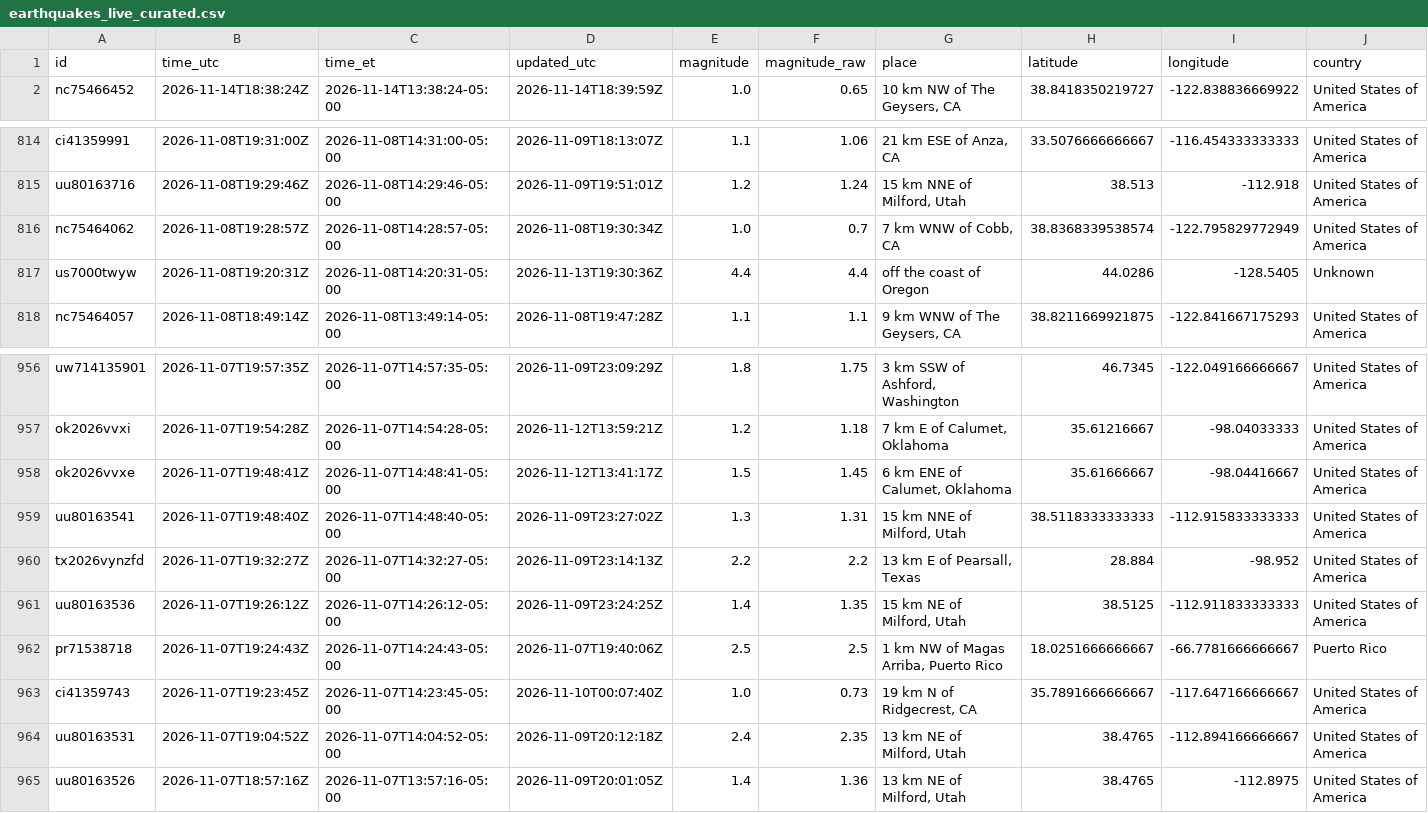
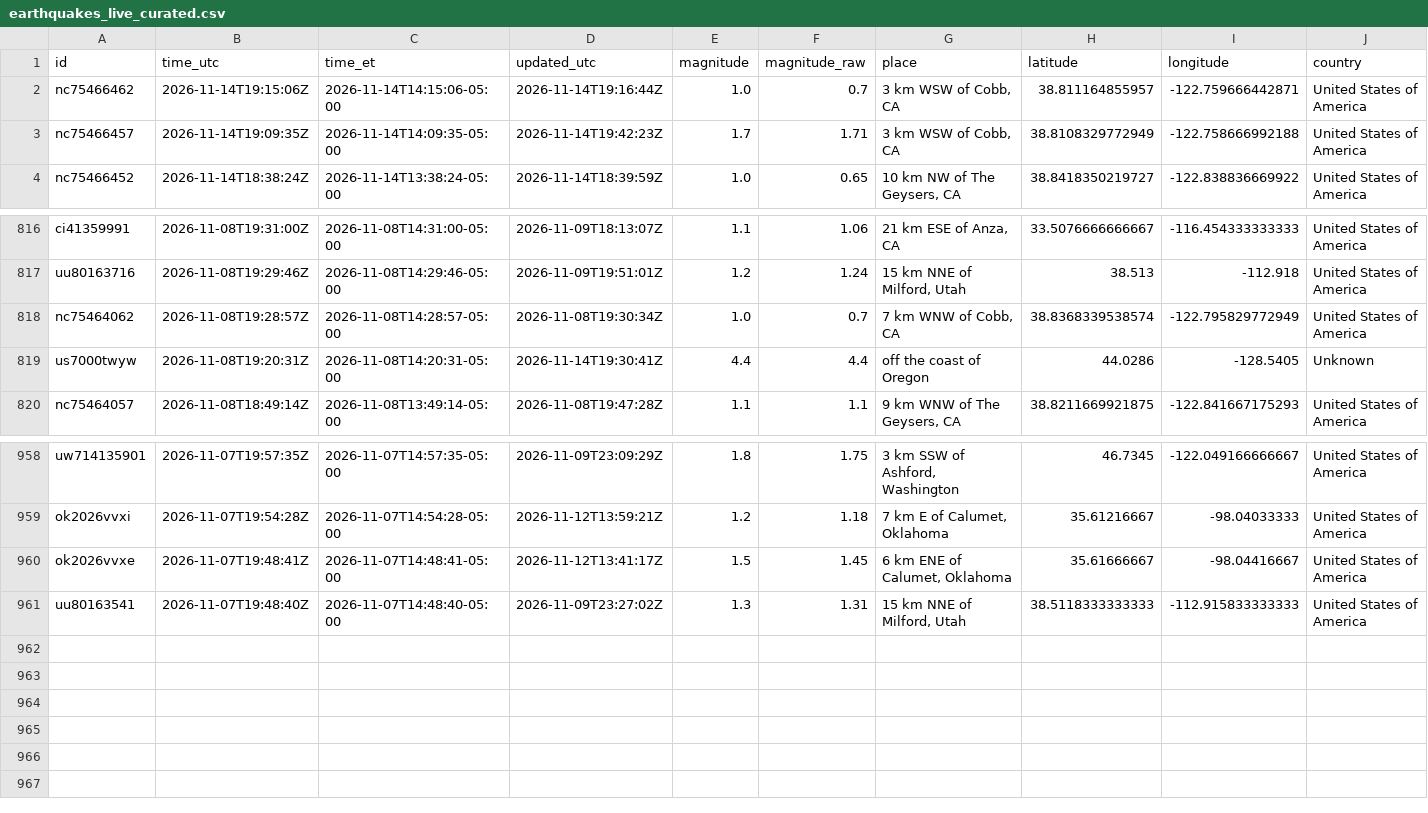
Before and after one commit to IFC-Chalaco/usgs-seismic-dashboard, a CSV file: docs/data/earthquakes_live_curated.csv, drawn as a sheet; only a part is shown, gaps mark what is left out; removed rows and columns are numbered as before the commit, all else as after; rows hold the shown columns only; the diff names each change by its address in the sheet, - before the commit and + after, or states it on an @@ line.

```diff
--- a/docs/data/earthquakes_live_curated.csv
+++ b/docs/data/earthquakes_live_curated.csv
+row 2: nc75466462 | 2026-11-14T19:15:06Z | 2026-11-14T14:15:06-05:00 | 2026-11-14T19:16:44Z | 1.0 | 0.7 | 3 km WSW of Cobb, CA | 38.811164855957 | -122.759666442871 | United States of America
+row 3: nc75466457 | 2026-11-14T19:09:35Z | 2026-11-14T14:09:35-05:00 | 2026-11-14T19:42:23Z | 1.7 | 1.71 | 3 km WSW of Cobb, CA | 38.8108329772949 | -122.758666992188 | United States of America
-D819 (updated_utc): 2026-11-13T19:30:36Z
+D819 (updated_utc): 2026-11-14T19:30:41Z
-row 960: tx2026vynzfd | 2026-11-07T19:32:27Z | 2026-11-07T14:32:27-05:00 | 2026-11-09T23:14:13Z | 2.2 | 2.2 | 13 km E of Pearsall, Texas | 28.884 | -98.952 | United States of America
-row 961: uu80163536 | 2026-11-07T19:26:12Z | 2026-11-07T14:26:12-05:00 | 2026-11-09T23:24:25Z | 1.4 | 1.35 | 15 km NE of Milford, Utah | 38.5125 | -112.911833333333 | United States of America
-row 962: pr71538718 | 2026-11-07T19:24:43Z | 2026-11-07T14:24:43-05:00 | 2026-11-07T19:40:06Z | 2.5 | 2.5 | 1 km NW of Magas Arriba, Puerto Rico | 18.0251666666667 | -66.7781666666667 | Puerto Rico
-row 963: ci41359743 | 2026-11-07T19:23:45Z | 2026-11-07T14:23:45-05:00 | 2026-11-10T00:07:40Z | 1.0 | 0.73 | 19 km N of Ridgecrest, CA | 35.7891666666667 | -117.647166666667 | United States of America
-row 964: uu80163531 | 2026-11-07T19:04:52Z | 2026-11-07T14:04:52-05:00 | 2026-11-09T20:12:18Z | 2.4 | 2.35 | 13 km NE of Milford, Utah | 38.4765 | -112.894166666667 | United States of America
-row 965: uu80163526 | 2026-11-07T18:57:16Z | 2026-11-07T13:57:16-05:00 | 2026-11-09T20:01:05Z | 1.4 | 1.36 | 13 km NE of Milford, Utah | 38.4765 | -112.8975 | United States of America
```
Also changed, not shown: usgs_seismic_stream/exports/earthquakes_live_curated.csv, 6 other files.
